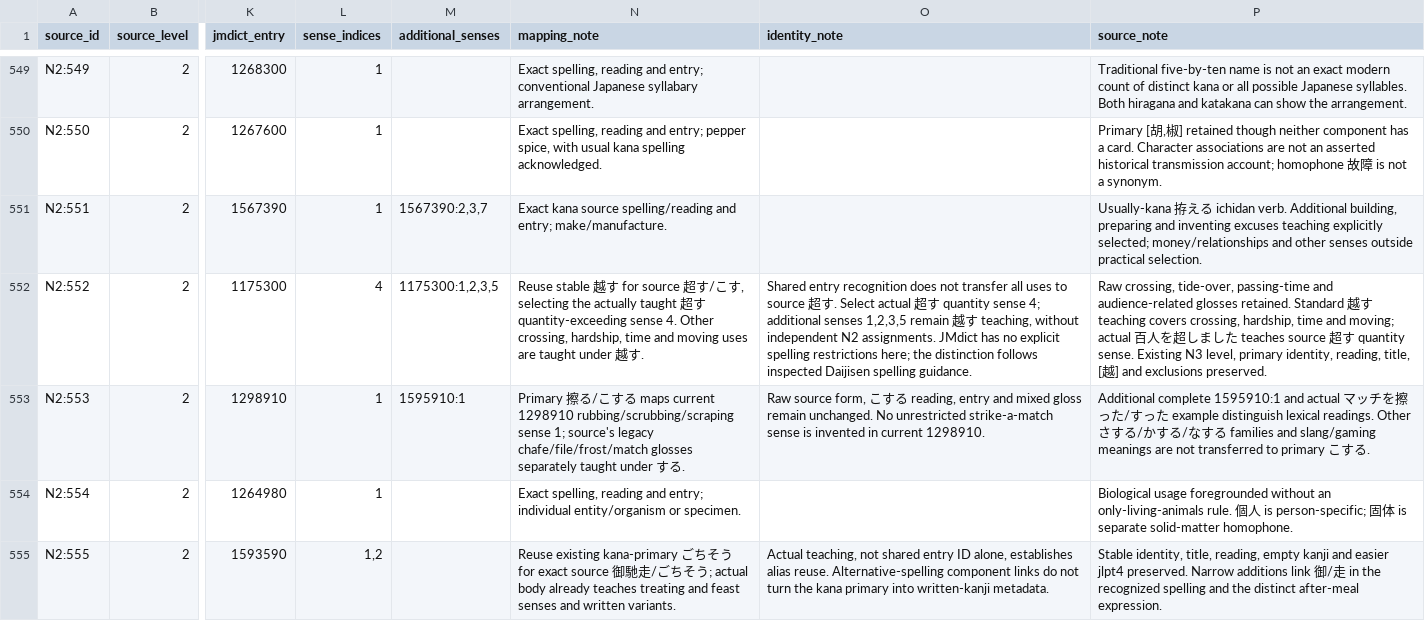
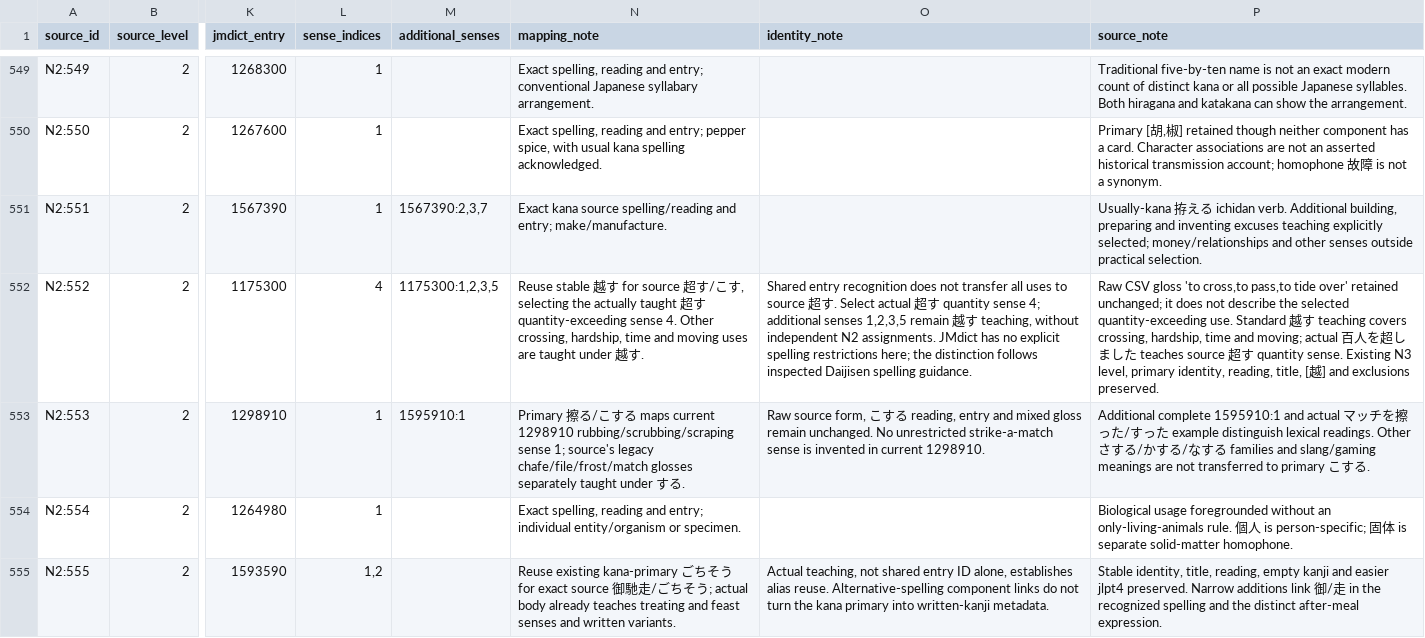
Before and after one commit to stop-cran/learning-japanese, a TSV file: docs/n2-vocabulary-sources.tsv, drawn as a sheet; only a part is shown, gaps mark what is left out; the diff names each change by its address in the sheet, - before the commit and + after, or states it on an @@ line.

```diff
--- a/docs/n2-vocabulary-sources.tsv
+++ b/docs/n2-vocabulary-sources.tsv
-P552 (source_note): Raw crossing, tide-over, passing-time and audience-related glosses retained. Standard 越…
+P552 (source_note): Raw CSV gloss 'to cross,to pass,to tide over' retained unchanged; it does not describe the selected quantity-exceeding use. Standard 越…
```
Also changed, not shown: 6 other files.
